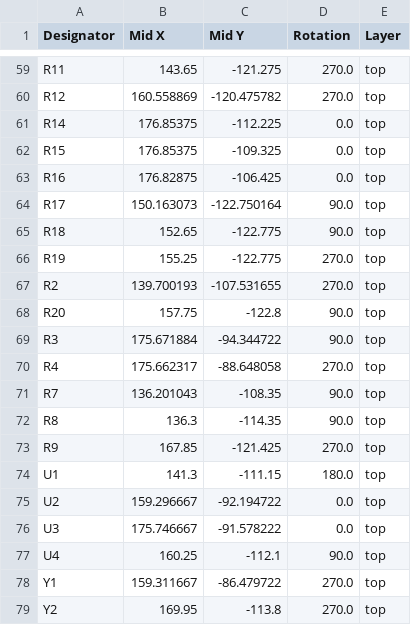
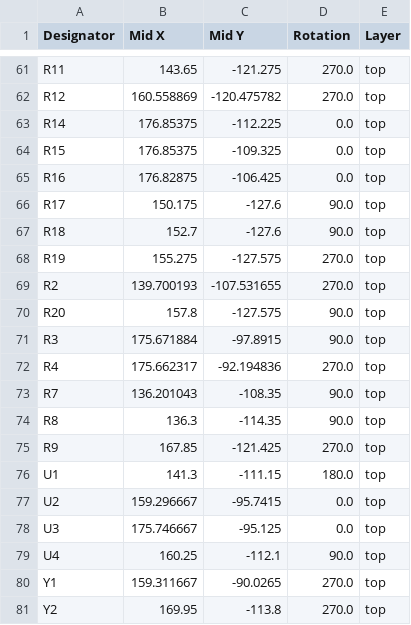
Before and after one commit to UC-Aerospace/Hybrid26_Radio, a CSV file: Rocket/Boards/Onboard_Radio/production/positions.csv, drawn as a sheet; only a part is shown, gaps mark what is left out; the diff covers the shown part only.

```diff
--- a/Rocket/Boards/Onboard_Radio/production/positions.csv
+++ b/Rocket/Boards/Onboard_Radio/production/positions.csv
@@ -63,9 +65,9 @@ R15,176.85375,-109.325,0.0,top
 R16,176.82875,-106.425,0.0,top
-R17,150.163073,-122.750164,90.0,top
-R18,152.65,-122.775,90.0,top
-R19,155.25,-122.775,270.0,top
+R17,150.175,-127.6,90.0,top
+R18,152.7,-127.6,90.0,top
+R19,155.275,-127.575,270.0,top
 R2,139.700193,-107.531655,270.0,top
-R20,157.75,-122.8,90.0,top
-R3,175.671884,-94.344722,90.0,top
-R4,175.662317,-88.648058,270.0,top
+R20,157.8,-127.575,90.0,top
+R3,175.671884,-97.8915,90.0,top
+R4,175.662317,-92.194836,270.0,top
 R7,136.201043,-108.35,90.0,top
@@ -74,6 +76,6 @@ R9,167.85,-121.425,270.0,top
 U1,141.3,-111.15,180.0,top
-U2,159.296667,-92.194722,0.0,top
-U3,175.746667,-91.578222,0.0,top
+U2,159.296667,-95.7415,0.0,top
+U3,175.746667,-95.125,0.0,top
 U4,160.25,-112.1,90.0,top
-Y1,159.311667,-86.479722,270.0,top
+Y1,159.311667,-90.0265,270.0,top
 Y2,169.95,-113.8,270.0,top
```
Also changed, not shown: 4 added rows, 2 removed rows and 32 edited cells elsewhere in this file, Rocket/Boards/Onboard_Radio/production/bom.csv, Rocket/Boards/Onboard_Radio/production/designators.csv, 11 other files.
